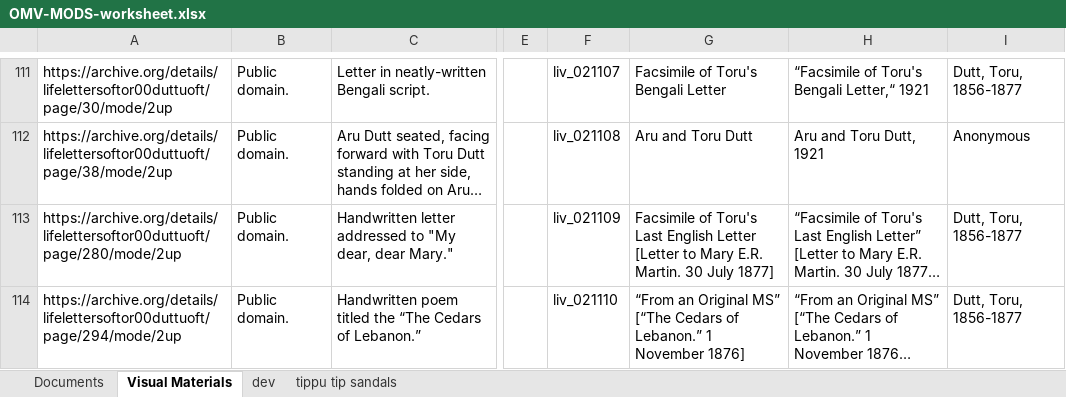
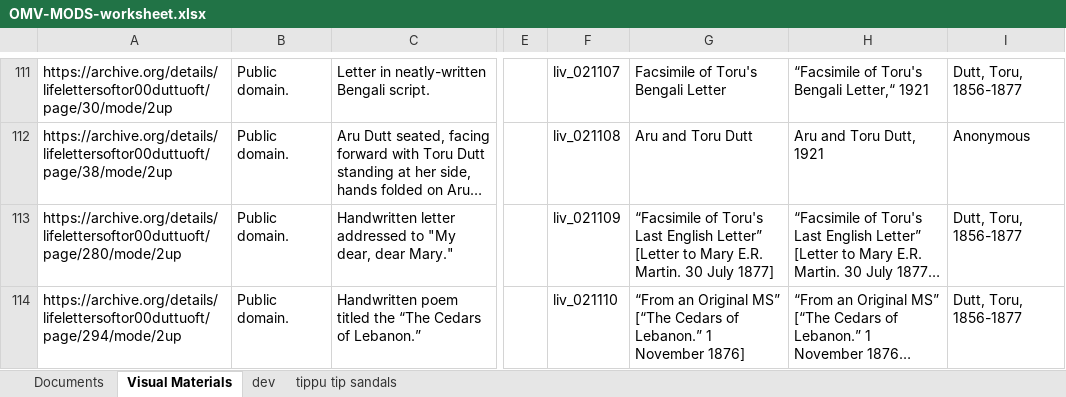
Before and after one commit to livingstoneonline/onemorevoice, an Excel workbook: xml/OMV-MODS-worksheet.xlsx, sheet Visual Materials, drawn as a sheet; only a part is shown, gaps mark what is left out; long unchanged cells end in …; values as stored, in another font and other column widths than the file's, no borders; the diff names each change by its address in the sheet, - before the commit and + after, or states it on an @@ line.

Commit message:
update mods

```diff
--- a/xml/OMV-MODS-worksheet.xlsx (sheet Visual Materials)
+++ b/xml/OMV-MODS-worksheet.xlsx (sheet Visual Materials)
-G113: Facsimile of Toru's Last English Letter [Letter to…
+G113: “Facsimile of Toru's Last English Letter” [Letter to…
```
